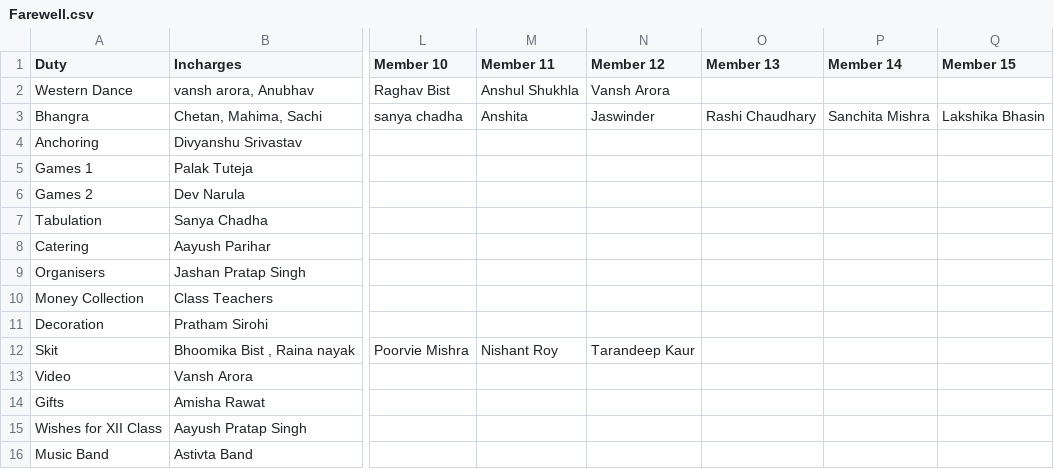
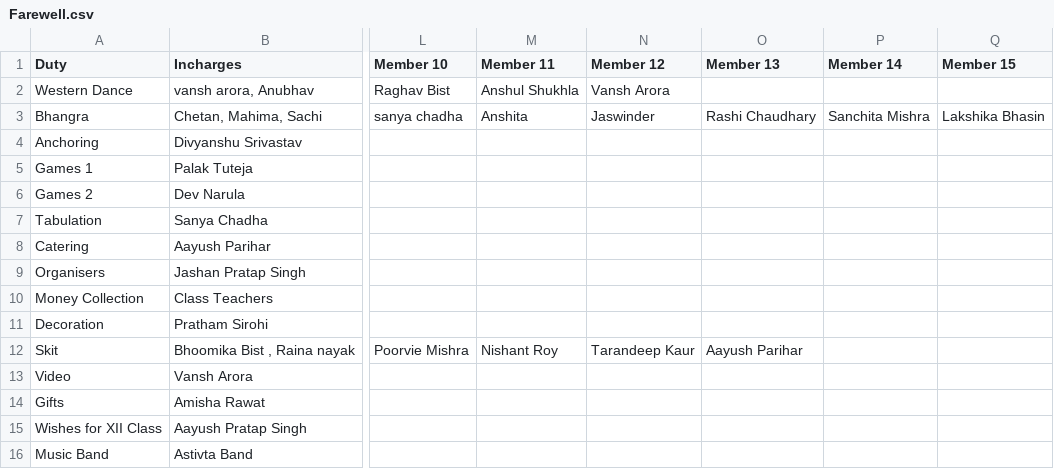
Before and after one commit to jashanpratapsingh/Farewell, a CSV file: Farewell.csv, drawn as a sheet; only a part is shown, gaps mark what is left out; the diff names each change by its address in the sheet, - before the commit and + after, or states it on an @@ line.

Commit message:
..

```diff
--- a/Farewell.csv
+++ b/Farewell.csv
-O12 (Member 13): (empty)
+O12 (Member 13): Aayush Parihar
```
